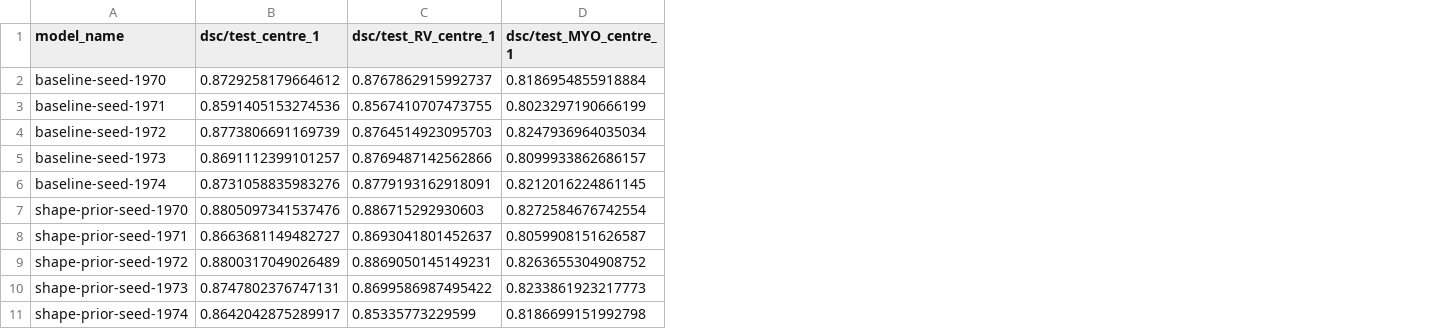
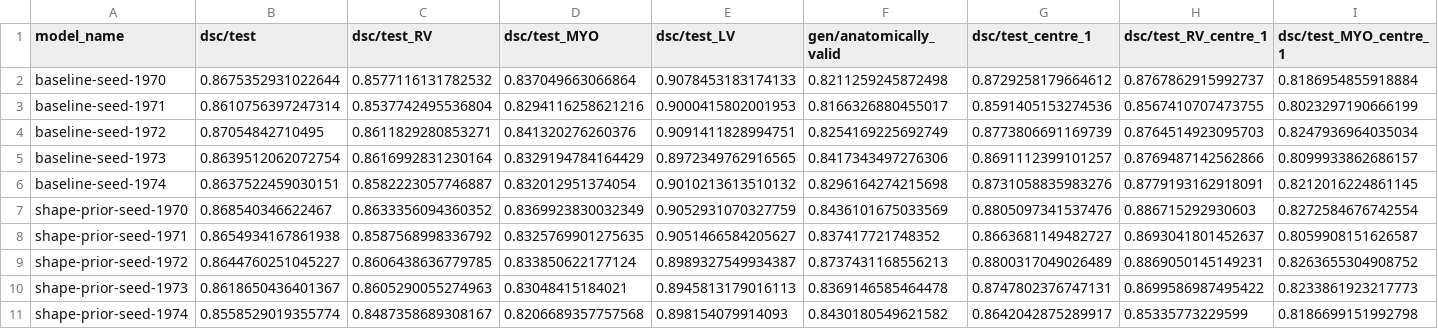
Before and after one commit to j-freddy/nvae-shape-encoding, a CSV file: logs/unet_mnms/finetuned-on-all-data.csv, drawn as a sheet; only a part is shown; the diff names each change by its address in the sheet, - before the commit and + after, or states it on an @@ line.

```diff
--- a/logs/unet_mnms/finetuned-on-all-data.csv
+++ b/logs/unet_mnms/finetuned-on-all-data.csv
+column B (dsc/test), rows 2-11: 0.8675352931022644 | 0.8610756397247314 | 0.87054842710495 | 0.8639512062072754 | 0.8637522459030151 | 0.868540346622467 | 0.8654934167861938 | 0.8644760251045227 | 0.8618650436401367 | 0.8558529019355774
+column C (dsc/test_RV), rows 2-11: 0.8577116131782532 | 0.8537742495536804 | 0.8611829280853271 | 0.8616992831230164 | 0.8582223057746887 | 0.8633356094360352 | 0.8587568998336792 | 0.8606438636779785 | 0.8605290055274963 | 0.8487358689308167
+column D (dsc/test_MYO), rows 2-11: 0.837049663066864 | 0.8294116258621216 | 0.841320276260376 | 0.8329194784164429 | 0.832012951374054 | 0.8369923830032349 | 0.8325769901275635 | 0.833850622177124 | 0.83048415184021 | 0.8206689357757568
+column E (dsc/test_LV), rows 2-11: 0.9078453183174133 | 0.9000415802001953 | 0.9091411828994751 | 0.8972349762916565 | 0.9010213613510132 | 0.9052931070327759 | 0.9051466584205627 | 0.8989327549934387 | 0.8945813179016113 | 0.898154079914093
+column F (gen/anatomically_valid), rows 2-11: 0.8211259245872498 | 0.8166326880455017 | 0.8254169225692749 | 0.8417343497276306 | 0.8296164274215698 | 0.8436101675033569 | 0.837417721748352 | 0.8737431168556213 | 0.8369146585464478 | 0.8430180549621582
```
Also changed, not shown: 1 other file.
